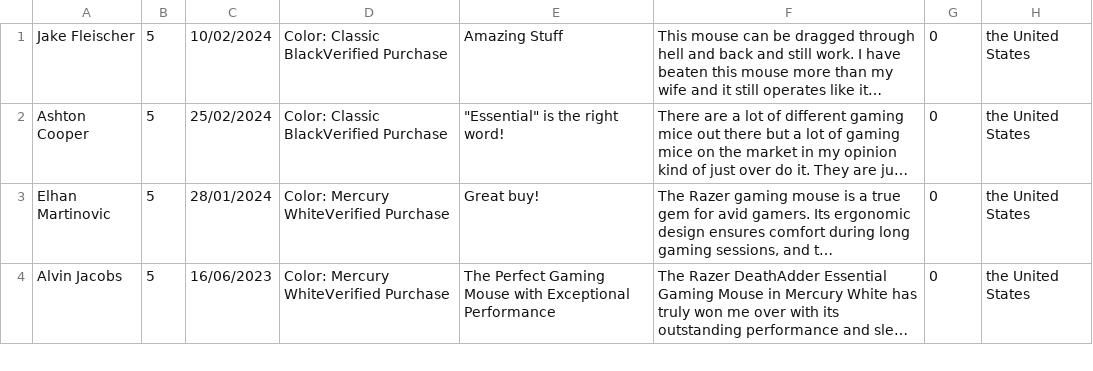
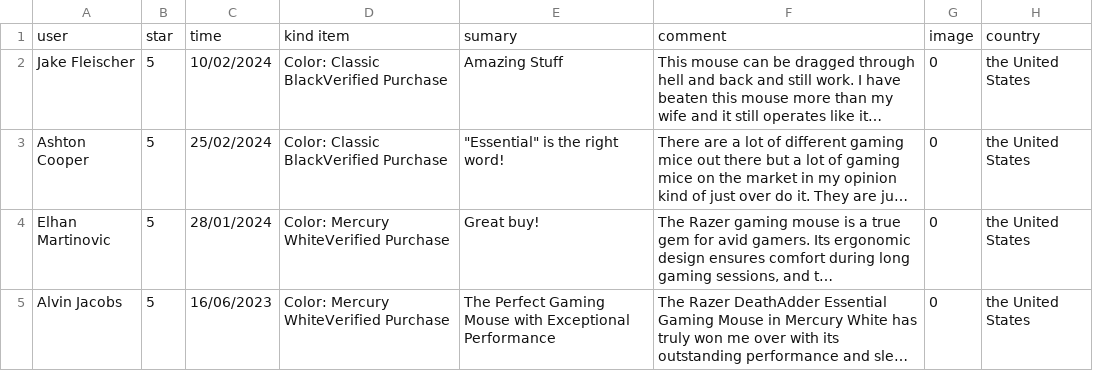
Before and after one commit to NguyenManhAI/data_mining_project, a CSV file: Manh_data/Processed/Razer DeathAdder Essential Gaming Mouse.csv, drawn as a sheet; only a part is shown; long unchanged cells end in …; the diff names each change by its address in the sheet, - before the commit and + after, or states it on an @@ line.

```diff
--- a/Manh_data/Processed/Razer DeathAdder Essential Gaming Mouse.csv
+++ b/Manh_data/Processed/Razer DeathAdder Essential Gaming Mouse.csv
+row 1: user | star | time | kind item | sumary | comment | image | country
```
Also changed, not shown: Manh_data/Processed/SteelSeries New Arctis Nova 3 Multi-Platform Gaming Headset.csv.
